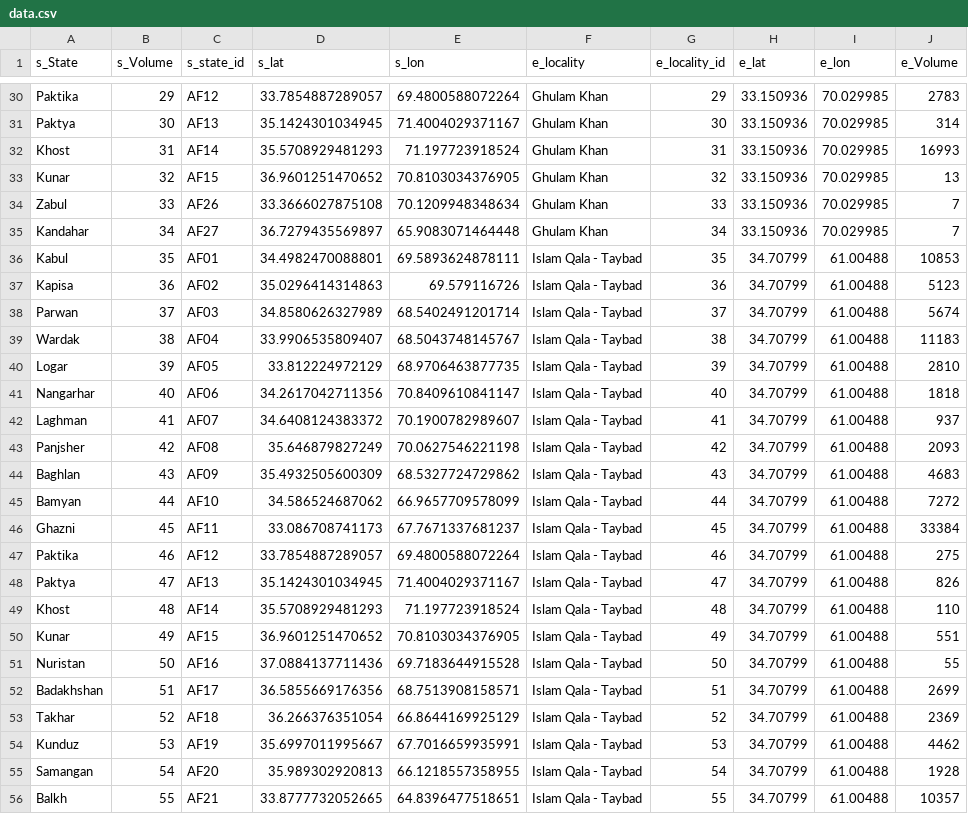
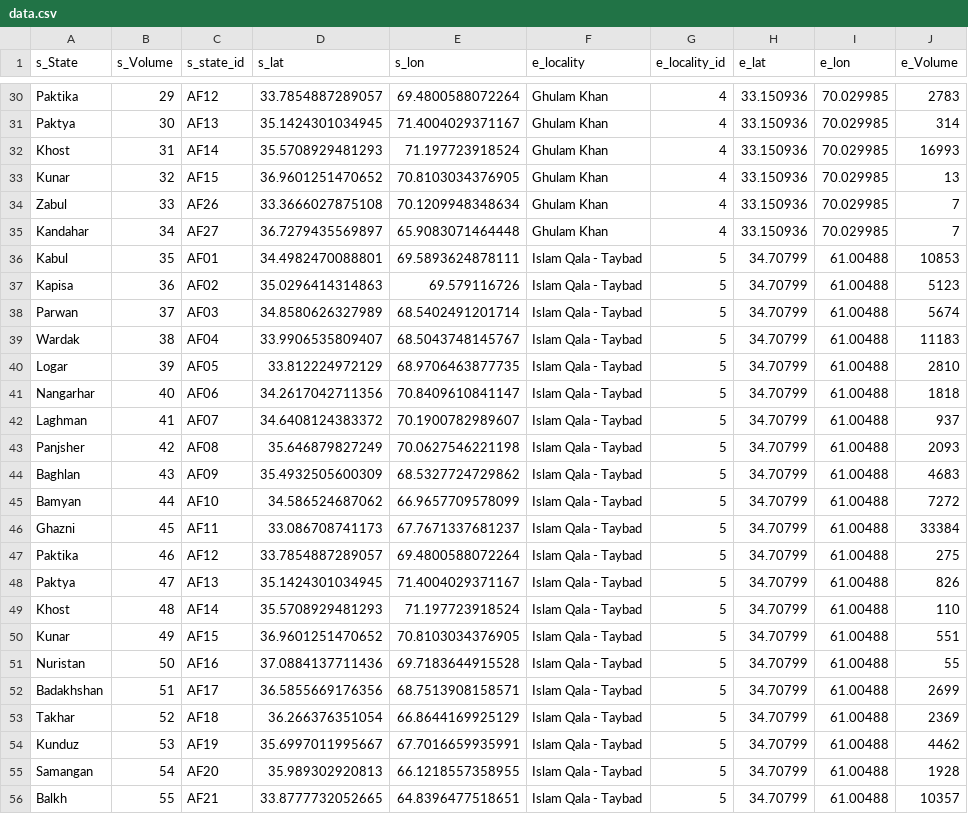
Before and after one commit to OmerOsman3016/returnees-flow-map, a CSV file: data/data.csv, drawn as a sheet; only a part is shown, gaps mark what is left out; the diff covers the shown part only; the diff names each change by its address in the sheet, - before the commit and + after, or states it on an @@ line.

```diff
--- a/data/data.csv
+++ b/data/data.csv
-G30 (e_locality_id): 29
+G30 (e_locality_id): 4
-G31 (e_locality_id): 30
+G31 (e_locality_id): 4
-G32 (e_locality_id): 31
+G32 (e_locality_id): 4
-G33 (e_locality_id): 32
+G33 (e_locality_id): 4
-G34 (e_locality_id): 33
+G34 (e_locality_id): 4
-G35 (e_locality_id): 34
+G35 (e_locality_id): 4
-G36 (e_locality_id): 35
+G36 (e_locality_id): 5
-G37 (e_locality_id): 36
+G37 (e_locality_id): 5
-G38 (e_locality_id): 37
+G38 (e_locality_id): 5
-G39 (e_locality_id): 38
+G39 (e_locality_id): 5
-G40 (e_locality_id): 39
+G40 (e_locality_id): 5
-G41 (e_locality_id): 40
+G41 (e_locality_id): 5
-G42 (e_locality_id): 41
+G42 (e_locality_id): 5
-G43 (e_locality_id): 42
+G43 (e_locality_id): 5
-G44 (e_locality_id): 43
+G44 (e_locality_id): 5
-G45 (e_locality_id): 44
+G45 (e_locality_id): 5
-G46 (e_locality_id): 45
+G46 (e_locality_id): 5
-G47 (e_locality_id): 46
+G47 (e_locality_id): 5
-G48 (e_locality_id): 47
+G48 (e_locality_id): 5
-G49 (e_locality_id): 48
+G49 (e_locality_id): 5
-G50 (e_locality_id): 49
+G50 (e_locality_id): 5
-G51 (e_locality_id): 50
+G51 (e_locality_id): 5
-G52 (e_locality_id): 51
+G52 (e_locality_id): 5
-G53 (e_locality_id): 52
+G53 (e_locality_id): 5
-G54 (e_locality_id): 53
+G54 (e_locality_id): 5
-G55 (e_locality_id): 54
+G55 (e_locality_id): 5
-G56 (e_locality_id): 55
+G56 (e_locality_id): 5
```
Also changed, not shown: 141 edited cells elsewhere in this file.
